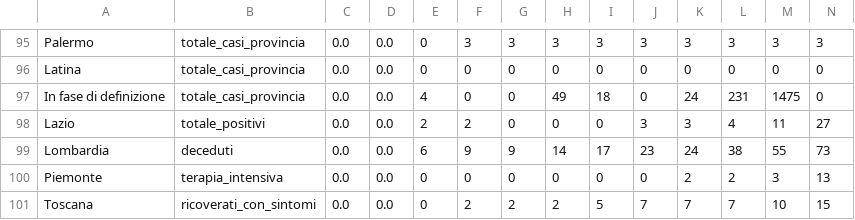
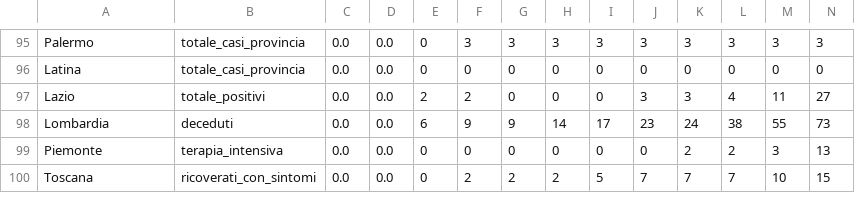
Before and after one commit to asiletto/covid-ita-regioni, a CSV file: final.csv, drawn as a sheet; only a part is shown, gaps mark what is left out; rows hold the shown columns only; the diff names each change by its address in the sheet, - before the commit and + after, or states it on an @@ line.

Commit message:
Update final.csv

```diff
--- a/final.csv
+++ b/final.csv
-row 97: In fase di definizione | totale_casi_provincia | 0.0 | 0.0 | 4 | 0 | 0 | 49 | 18 | 0 | 24 | 231 | 1475 | 0
```
